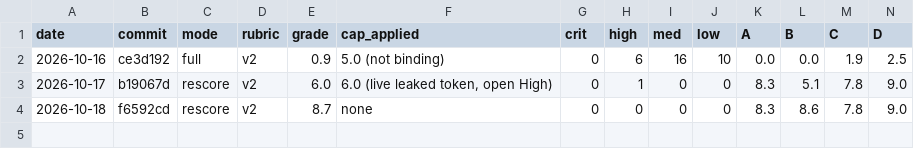
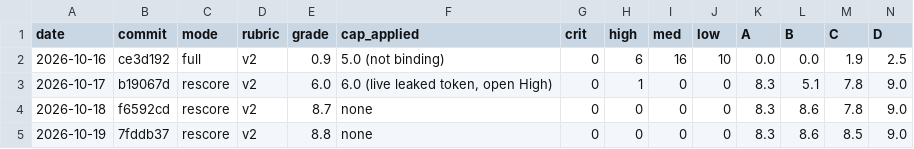
Before and after one commit to luminaryRH/Luminary-stack, a TSV file: .audit-grade/history.tsv, drawn as a sheet; only a part is shown; rows hold the shown columns only; the diff names each change by its address in the sheet, - before the commit and + after, or states it on an @@ line.

```diff
--- a/.audit-grade/history.tsv
+++ b/.audit-grade/history.tsv
+row 5: 2026-10-19 | 7fddb37 | rescore | v2 | 8.8 | none | 0 | 0 | 0 | 0 | 8.3 | 8.6 | 8.5 | 9.0
```
Also changed, not shown: 12 other files.
